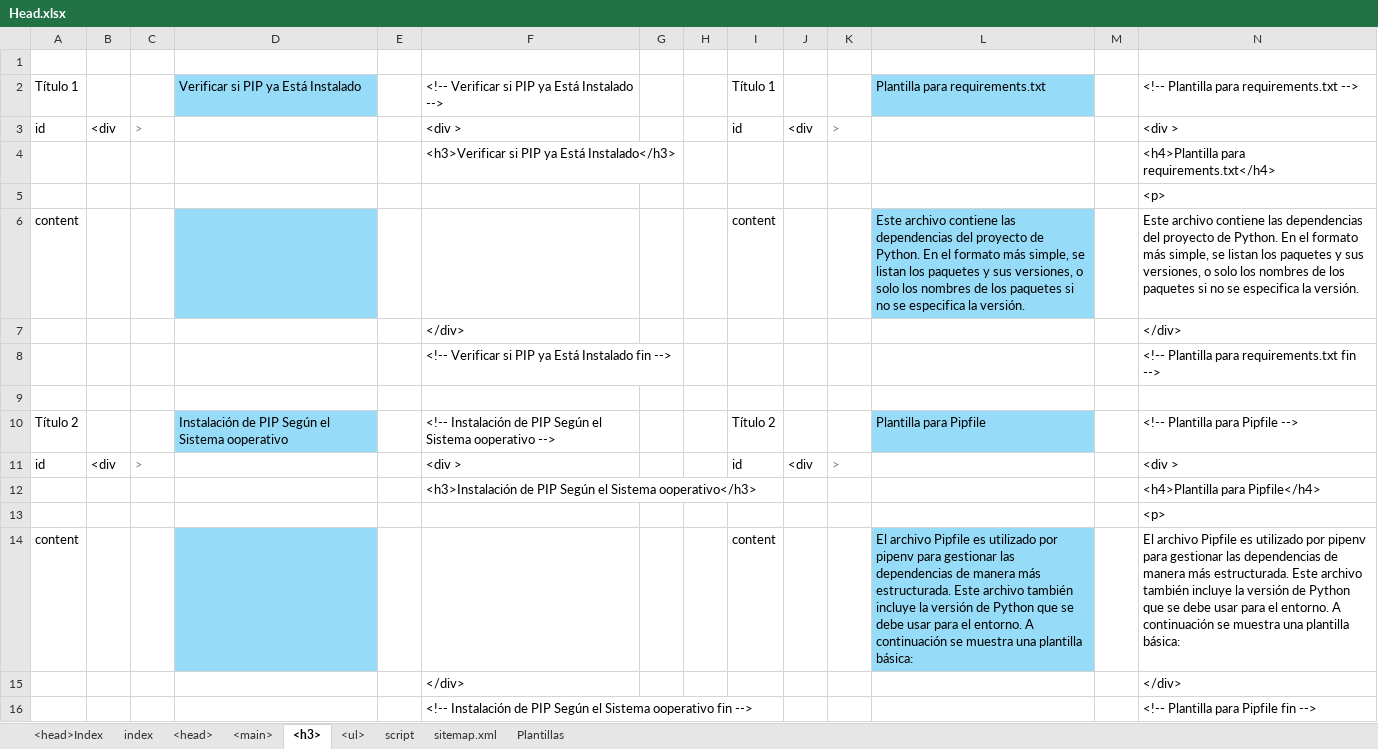
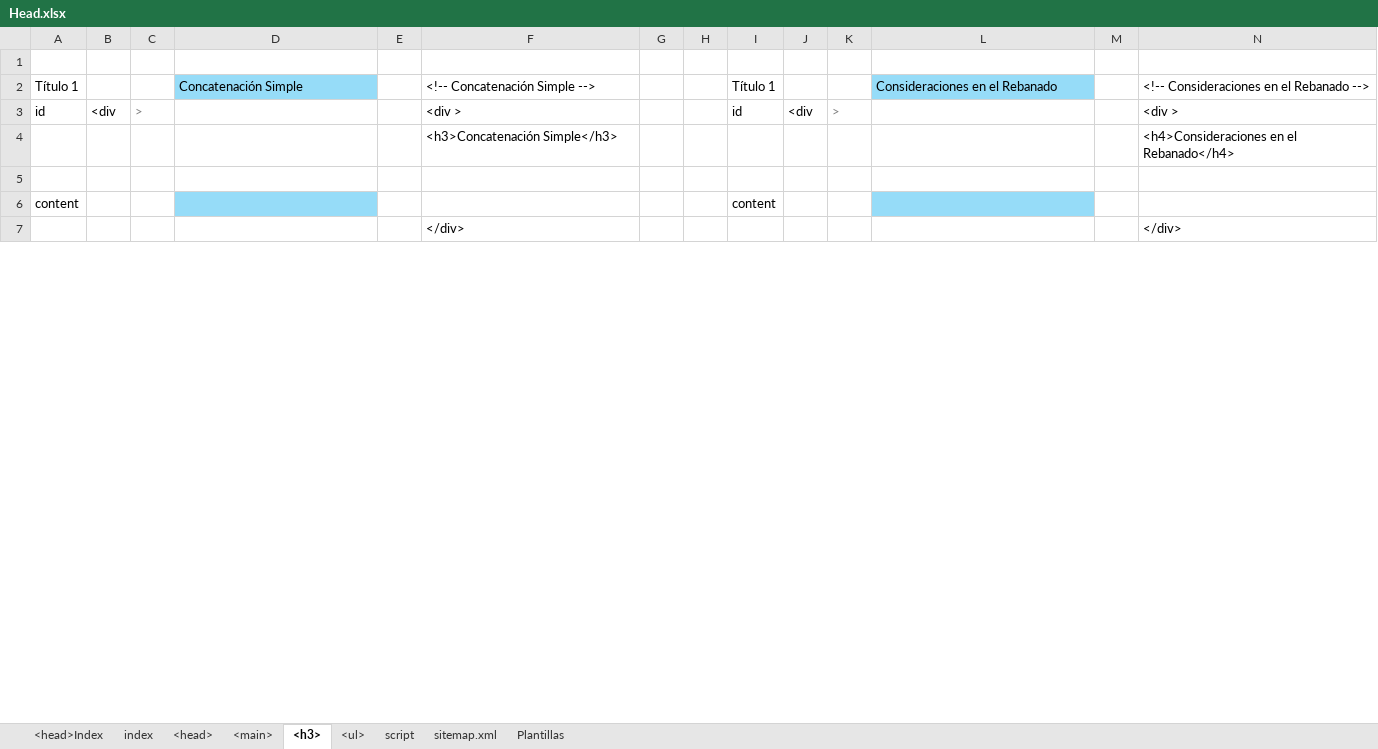
Before and after one commit to eduardoherreraf/PlantillaMiPagina, an Excel workbook: src/Head.xlsx, sheet <h3>, drawn as a sheet; only a part is shown; the shorter side is filled out with more unchanged rows; values as stored, in another font and other column widths than the file's, no borders; conditional formats not drawn; removed rows and columns are numbered as before the commit, all else as after; the diff covers the shown part only; the diff names each change by its address in the sheet, - before the commit and + after, or states it on an @@ line.

Commit message:
Add:cursoPython3@0601_la_naturaleza_de_las_cadenas

```diff
--- a/src/Head.xlsx (sheet <h3>)
+++ b/src/Head.xlsx (sheet <h3>)
-D2: Verificar si PIP ya Está Instalado
+D2: Concatenación Simple
-F2: <!-- Verificar si PIP ya Está Instalado -->
+F2: <!-- Concatenación Simple -->
-L2: Plantilla para requirements.txt
+L2: Consideraciones en el Rebanado
-N2: <!-- Plantilla para requirements.txt -->
+N2: <!-- Consideraciones en el Rebanado -->
-row 4:  |  |  |  |  | <h3>Verificar si PIP ya Está Instalado</h3> |  |  |  |  |  |  |  | <h4>Plantilla para requirements.txt</h4>
-row 5:  |  |  |  |  |  |  |  |  |  |  |  |  | <p>
-row 6: content |  |  |  |  |  |  |  | content |  |  | Este archivo contiene las dependencias del proyecto de Python. En el formato más simple, se listan los paquetes y sus versiones, o solo los nombres de los paquetes si no se especifica la versión. |  | Este archivo contiene las dependencias del proyecto de Python. En el formato más simple, se listan los paquetes y sus versiones, o solo los nombres de los paquetes si no se especifica la versión.
@@ row 7 moved to row 39: </div> @@
-row 8:  |  |  |  |  | <!-- Verificar si PIP ya Está Instalado fin --> |  |  |  |  |  |  |  | <!-- Plantilla para requirements.txt fin -->
-row 4: (empty)
+row 4:  |  |  |  |  | <h3>Concatenación Simple</h3> |  |  |  |  |  |  |  | <h4>Consideraciones en el Rebanado</h4>
-row 10: Título 2 |  |  | Instalación de PIP Según el Sistema ooperativo |  | <!-- Instalación de PIP Según el Sistema ooperativo --> |  |  | Título 2 |  |  | Plantilla para Pipfile |  | <!-- Plantilla para Pipfile -->
@@ row 11 moved to row 35: id @@
-row 12:  |  |  |  |  | <h3>Instalación de PIP Según el Sistema ooperativo</h3> |  |  |  |  |  |  |  | <h4>Plantilla para Pipfile</h4>
-row 13:  |  |  |  |  |  |  |  |  |  |  |  |  | <p>
-row 14: content |  |  |  |  |  |  |  | content |  |  | El archivo Pipfile es utilizado por pipenv para gestionar las dependencias de manera más estructurada. Este archivo también incluye la versión de Python que se debe usar para el entorno. A continuación se muestra una plantilla básica: |  | El archivo Pipfile es utilizado por pipenv para gestionar las dependencias de manera más estructurada. Este archivo también incluye la versión de Python que se debe usar para el entorno. A continuación se muestra una plantilla básica:
@@ row 15 moved to row 47: </div> @@
-row 16:  |  |  |  |  | <!-- Instalación de PIP Según el Sistema ooperativo fin --> |  |  |  |  |  |  |  | <!-- Plantilla para Pipfile fin -->
```
Also changed, not shown: 16 added rows, 7 removed rows, 1 moved row and 6 edited cells elsewhere in this sheet, sheet <main>, sheet <ul>, sheet <head>, formulas that keep their value, 4 other files.
